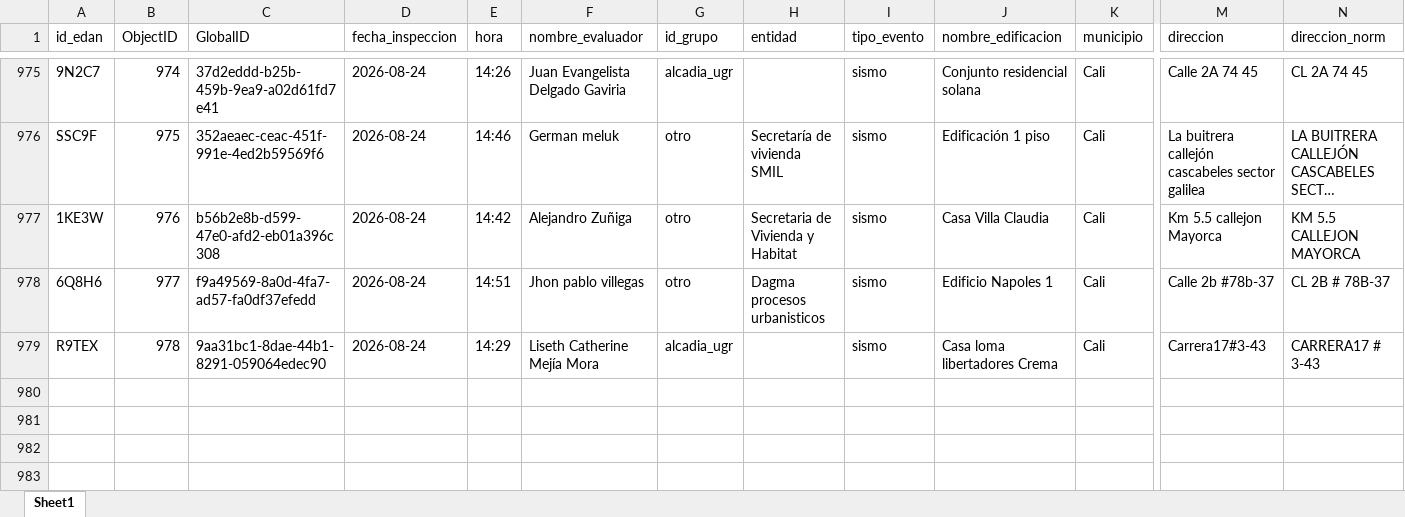
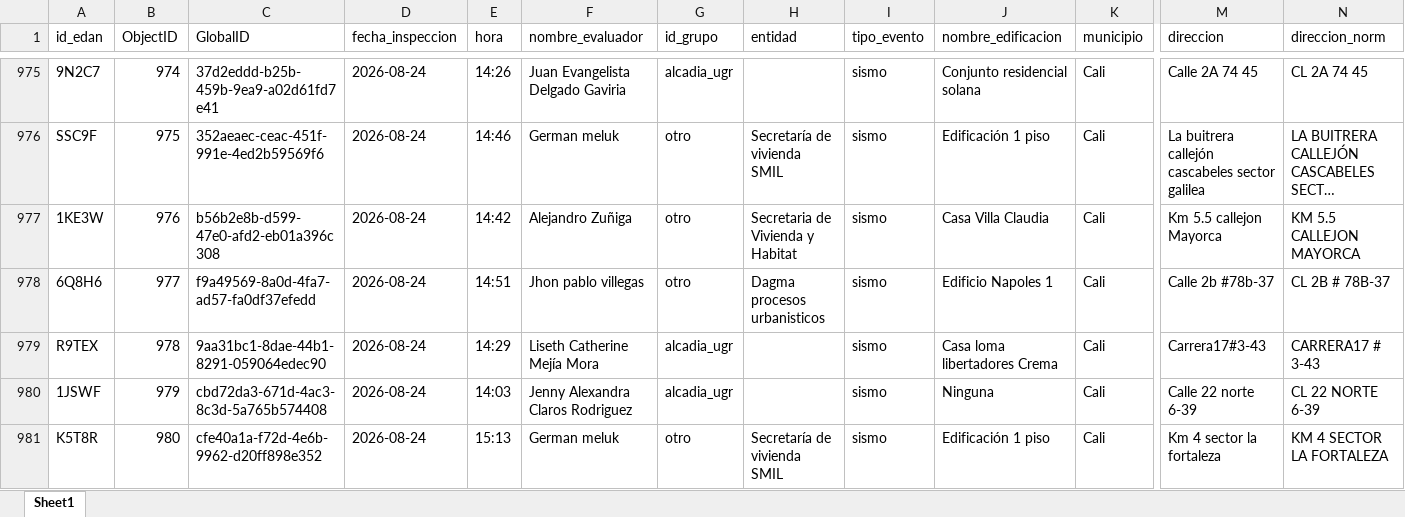
Before and after one commit to Juanpgm/sismo-cali-dashboard, an Excel workbook: web/data/inspections.xlsx, sheet Sheet1, drawn as a sheet; only a part is shown, gaps mark what is left out; long unchanged cells end in …; values as stored, in another font and other column widths than the file's, no borders; rows hold the shown columns only; the diff names each change by its address in the sheet, - before the commit and + after, or states it on an @@ line.

Commit message:
chore: refresh dashboard data (auto)

```diff
--- a/web/data/inspections.xlsx (sheet Sheet1)
+++ b/web/data/inspections.xlsx (sheet Sheet1)
+row 980: 1JSWF | 979 | cbd72da3-671d-4ac3-8c3d-5a765b574408 | 2026-08-24 | 14:03 | Jenny Alexandra Claros Rodriguez | alcadia_ugr |  | sismo | Ninguna | Cali | Calle 22 norte 6-39 | CL 22 NORTE 6-39
+row 981: K5T8R | 980 | cfe40a1a-f72d-4e6b-9962-d20ff898e352 | 2026-08-24 | 15:13 | German meluk | otro | Secretaría de vivienda SMIL | sismo | Edificación 1 piso | Cali | Km 4 sector la fortaleza | KM 4 SECTOR LA FORTALEZA
```
Also changed, not shown: 5 other files.
